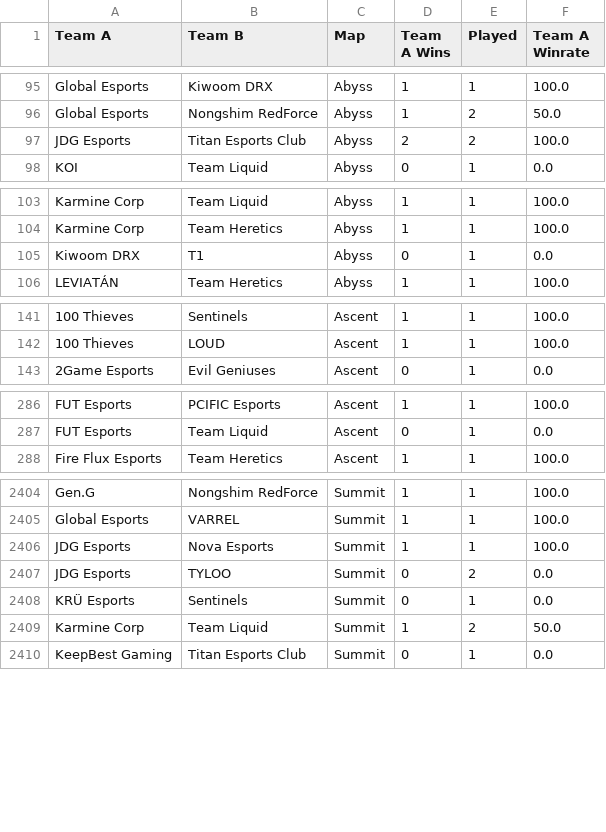
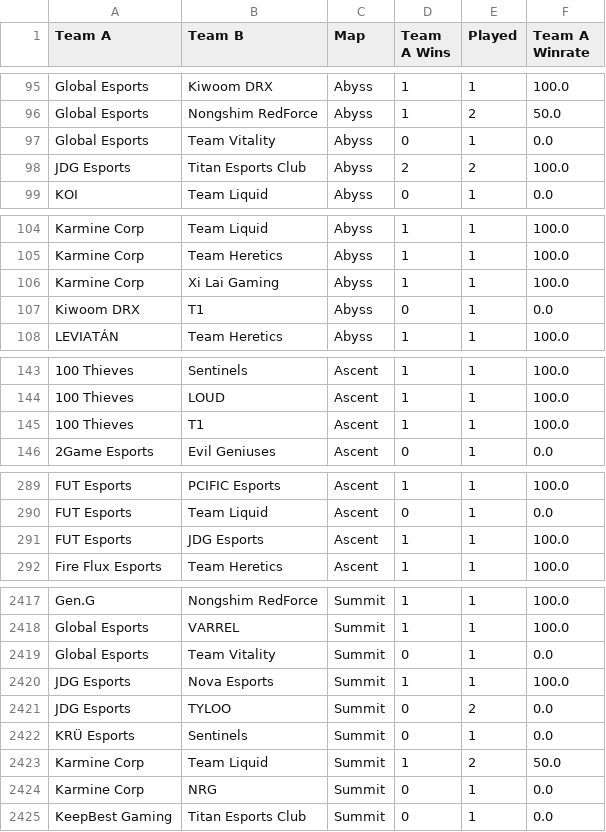
Before and after one commit to maharshinath/Velo.gg, a CSV file: server/csv/map_h2h_stats.csv, drawn as a sheet; only a part is shown, gaps mark what is left out; the diff covers the shown part only; the diff names each change by its address in the sheet, - before the commit and + after, or states it on an @@ line.

```diff
--- a/server/csv/map_h2h_stats.csv
+++ b/server/csv/map_h2h_stats.csv
+row 97: Global Esports | Team Vitality | Abyss | 0 | 1 | 0.0
+row 106: Karmine Corp | Xi Lai Gaming | Abyss | 1 | 1 | 100.0
+row 145: 100 Thieves | T1 | Ascent | 1 | 1 | 100.0
+row 291: FUT Esports | JDG Esports | Ascent | 1 | 1 | 100.0
+row 2419: Global Esports | Team Vitality | Summit | 0 | 1 | 0.0
+row 2424: Karmine Corp | NRG | Summit | 0 | 1 | 0.0
```
Also changed, not shown: 11 added rows and 14 edited cells elsewhere in this file, server/csv/map_team_stats.csv, server/csv/scores.csv, 8 other files.
